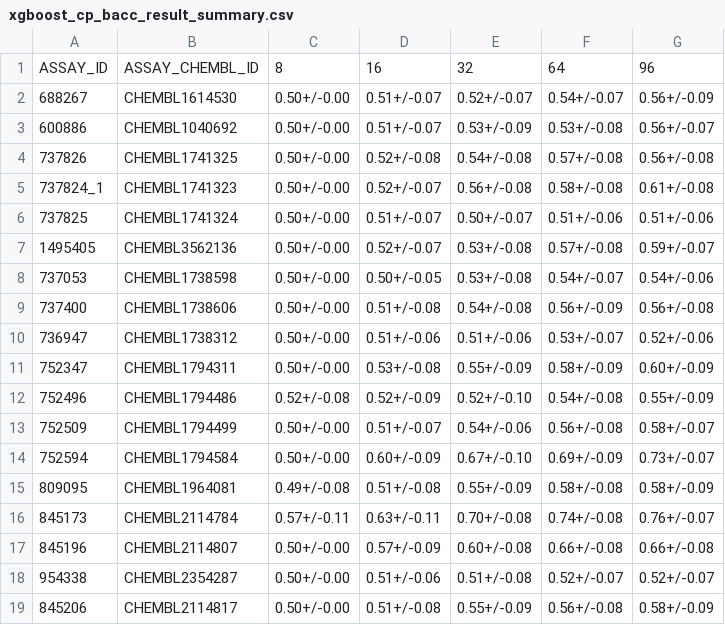
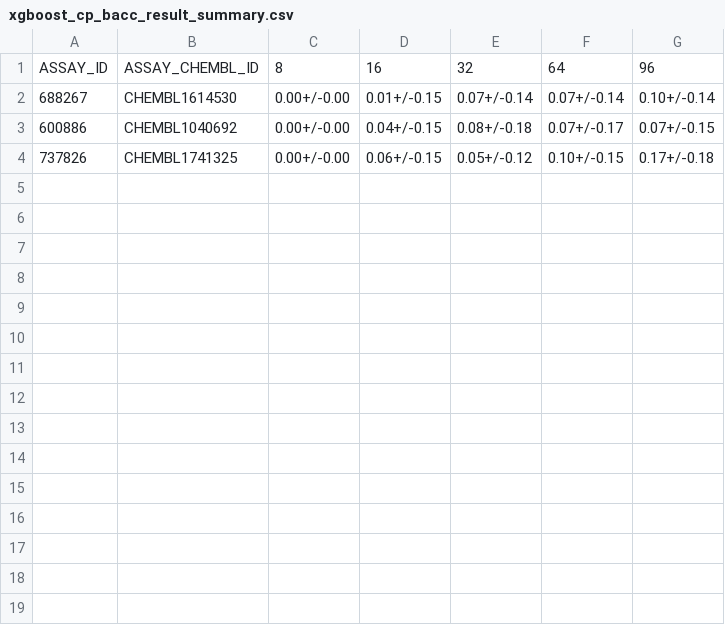
Before and after one commit to son-ha-264/FSL_CP, a CSV file: result/result_summary/xgboost_cp_bacc_result_summary.csv, drawn as a sheet.

```diff
--- a/result/result_summary/xgboost_cp_bacc_result_summary.csv
+++ b/result/result_summary/xgboost_cp_bacc_result_summary.csv
@@ -1,19 +1,4 @@
 ASSAY_ID,ASSAY_CHEMBL_ID,8,16,32,64,96
-688267,CHEMBL1614530,0.50+/-0.00,0.51+/-0.07,0.52+/-0.07,0.54+/-0.07,0.56+/-0.09
-600886,CHEMBL1040692,0.50+/-0.00,0.51+/-0.07,0.53+/-0.09,0.53+/-0.08,0.56+/-0.07
-737826,CHEMBL1741325,0.50+/-0.00,0.52+/-0.08,0.54+/-0.08,0.57+/-0.08,0.56+/-0.08
-737824_1,CHEMBL1741323,0.50+/-0.00,0.52+/-0.07,0.56+/-0.08,0.58+/-0.08,0.61+/-0.08
-737825,CHEMBL1741324,0.50+/-0.00,0.51+/-0.07,0.50+/-0.07,0.51+/-0.06,0.51+/-0.06
-1495405,CHEMBL3562136,0.50+/-0.00,0.52+/-0.07,0.53+/-0.08,0.57+/-0.08,0.59+/-0.07
-737053,CHEMBL1738598,0.50+/-0.00,0.50+/-0.05,0.53+/-0.08,0.54+/-0.07,0.54+/-0.06
-737400,CHEMBL1738606,0.50+/-0.00,0.51+/-0.08,0.54+/-0.08,0.56+/-0.09,0.56+/-0.08
-736947,CHEMBL1738312,0.50+/-0.00,0.51+/-0.06,0.51+/-0.06,0.53+/-0.07,0.52+/-0.06
-752347,CHEMBL1794311,0.50+/-0.00,0.53+/-0.08,0.55+/-0.09,0.58+/-0.09,0.60+/-0.09
-752496,CHEMBL1794486,0.52+/-0.08,0.52+/-0.09,0.52+/-0.10,0.54+/-0.08,0.55+/-0.09
-752509,CHEMBL1794499,0.50+/-0.00,0.51+/-0.07,0.54+/-0.06,0.56+/-0.08,0.58+/-0.07
-752594,CHEMBL1794584,0.50+/-0.00,0.60+/-0.09,0.67+/-0.10,0.69+/-0.09,0.73+/-0.07
-809095,CHEMBL1964081,0.49+/-0.08,0.51+/-0.08,0.55+/-0.09,0.58+/-0.08,0.58+/-0.09
-845173,CHEMBL2114784,0.57+/-0.11,0.63+/-0.11,0.70+/-0.08,0.74+/-0.08,0.76+/-0.07
-845196,CHEMBL2114807,0.50+/-0.00,0.57+/-0.09,0.60+/-0.08,0.66+/-0.08,0.66+/-0.08
-954338,CHEMBL2354287,0.50+/-0.00,0.51+/-0.06,0.51+/-0.08,0.52+/-0.07,0.52+/-0.07
-845206,CHEMBL2114817,0.50+/-0.00,0.51+/-0.08,0.55+/-0.09,0.56+/-0.08,0.58+/-0.09
+688267,CHEMBL1614530,0.00+/-0.00,0.01+/-0.15,0.07+/-0.14,0.07+/-0.14,0.10+/-0.14
+600886,CHEMBL1040692,0.00+/-0.00,0.04+/-0.15,0.08+/-0.18,0.07+/-0.17,0.07+/-0.15
+737826,CHEMBL1741325,0.00+/-0.00,0.06+/-0.15,0.05+/-0.12,0.10+/-0.15,0.17+/-0.18
```
Also changed, not shown: result/result_summary/multitask_cp_dauprc_result_summary.csv, result/result_summary/multitask_cp_kappa_result_summary.csv, 29 other files.
